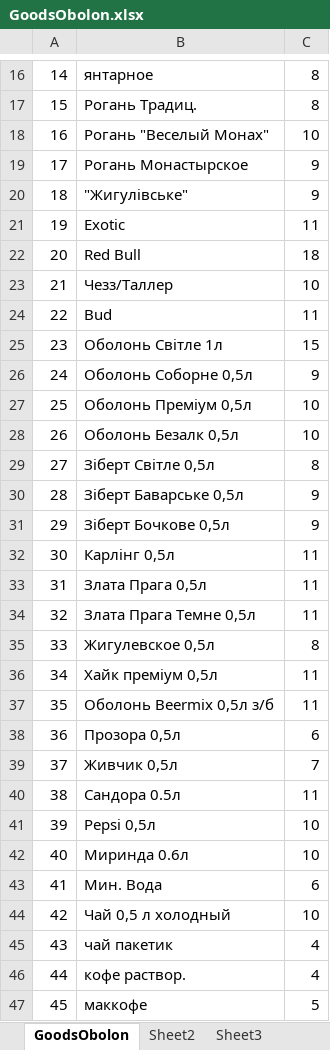
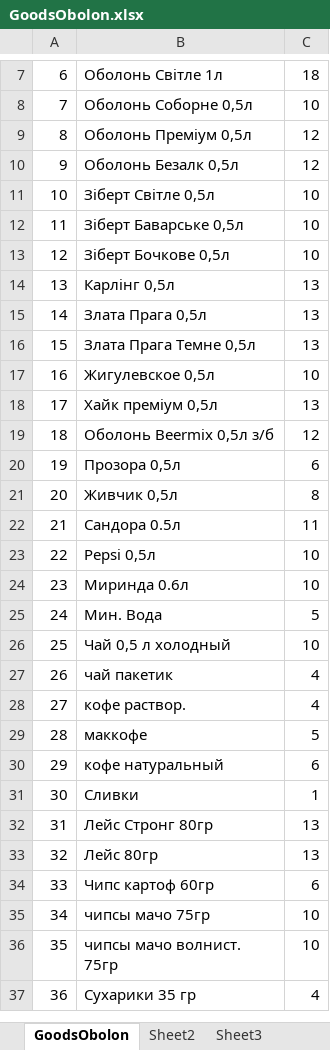
Before and after one commit to SergMaruda/bar, an Excel workbook: DataBase/GoodsObolon.xlsx, sheet GoodsObolon, drawn as a sheet; only a part is shown, gaps mark what is left out; the shorter side is filled out with more unchanged rows; values as stored, in another font and other column widths than the file's, no cell formats; removed rows and columns are numbered as before the commit, all else as after; the diff covers the shown part only; the diff names each change by its address in the sheet, - before the commit and + after, or states it on an @@ line.

Commit message:
updated obolon goods tables

```diff
--- a/DataBase/GoodsObolon.xlsx (sheet GoodsObolon)
+++ b/DataBase/GoodsObolon.xlsx (sheet GoodsObolon)
@@ column A renumbered from row 5 down @@
-row 16: 14 | янтарное | 8
-row 17: 15 | Рогань Традиц. | 8
-row 18: 16 | Рогань "Веселый Монах" | 10
-row 19: 17 | Рогань Монастырское | 9
-row 20: 18 | "Жигулівське" | 9
-row 21: 19 | Exotic | 11
-row 22: 20 | Red Bull | 18
-row 23: 21 | Чезз/Таллер | 10
-row 24: 22 | Bud | 11
-C7: 15
+C7: 18
-C8: 9
+C8: 10
-C9:C10: 10
+C9:C10: 12
-C11: 8
+C11: 10
-C12:C13: 9
+C12:C13: 10
-C14:C16: 11
+C14:C16: 13
-C17: 8
+C17: 10
-C18: 11
+C18: 13
-C19: 11
+C19: 12
-C21: 7
+C21: 8
-C25: 6
+C25: 5
```
Also changed, not shown: 1 added row, 9 removed rows and 6 edited cells elsewhere in this sheet, sheet Sheet2, cell formats, 1 other file.
